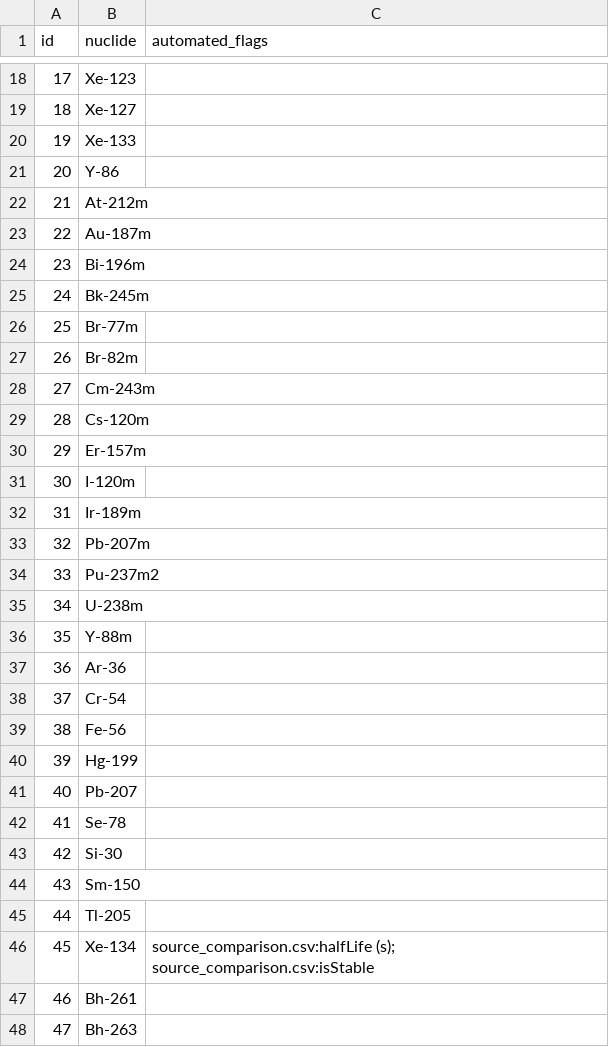
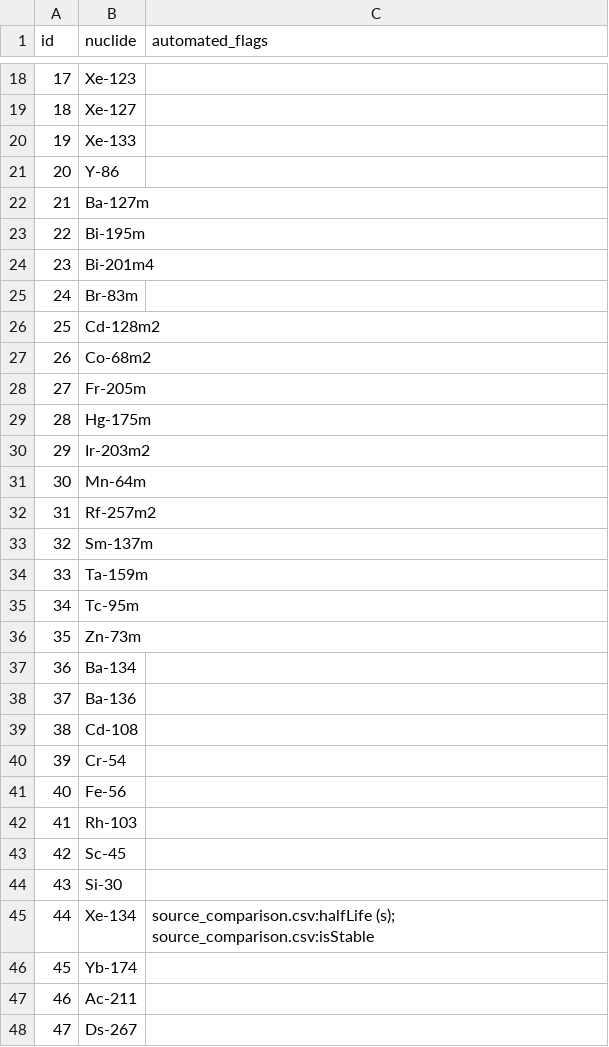
Before and after one commit to RSNA/NUCLEON, a CSV file: validation/audit_sample_key.csv, drawn as a sheet; only a part is shown, gaps mark what is left out; the diff covers the shown part only.

```diff
--- a/validation/audit_sample_key.csv
+++ b/validation/audit_sample_key.csv
@@ -21,28 +21,28 @@ id,nuclide,automated_flags
 20,Y-86,
-21,At-212m,
-22,Au-187m,
-23,Bi-196m,
-24,Bk-245m,
-25,Br-77m,
-26,Br-82m,
-27,Cm-243m,
-28,Cs-120m,
-29,Er-157m,
-30,I-120m,
-31,Ir-189m,
-32,Pb-207m,
-33,Pu-237m2,
-34,U-238m,
-35,Y-88m,
-36,Ar-36,
-37,Cr-54,
-38,Fe-56,
-39,Hg-199,
-40,Pb-207,
-41,Se-78,
-42,Si-30,
-43,Sm-150,
-44,Tl-205,
-45,Xe-134,source_comparison.csv:halfLife (s); source_comparison.csv:isStable
-46,Bh-261,
-47,Bh-263,
+21,Ba-127m,
+22,Bi-195m,
+23,Bi-201m4,
+24,Br-83m,
+25,Cd-128m2,
+26,Co-68m2,
+27,Fr-205m,
+28,Hg-175m,
+29,Ir-203m2,
+30,Mn-64m,
+31,Rf-257m2,
+32,Sm-137m,
+33,Ta-159m,
+34,Tc-95m,
+35,Zn-73m,
+36,Ba-134,
+37,Ba-136,
+38,Cd-108,
+39,Cr-54,
+40,Fe-56,
+41,Rh-103,
+42,Sc-45,
+43,Si-30,
+44,Xe-134,source_comparison.csv:halfLife (s); source_comparison.csv:isStable
+45,Yb-174,
+46,Ac-211,
+47,Ds-267,
```
Also changed, not shown: 38 edited cells elsewhere in this file, validation/audit_sample.csv, validation/branching_vs_icrp107.csv, 20 other files.
